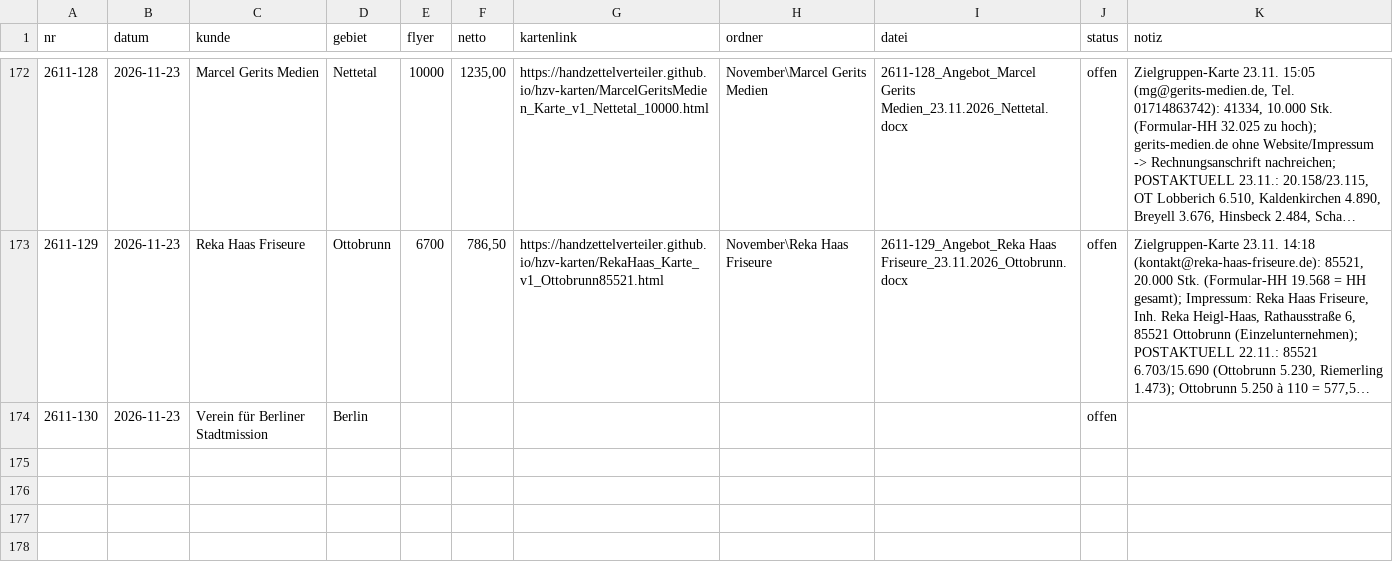
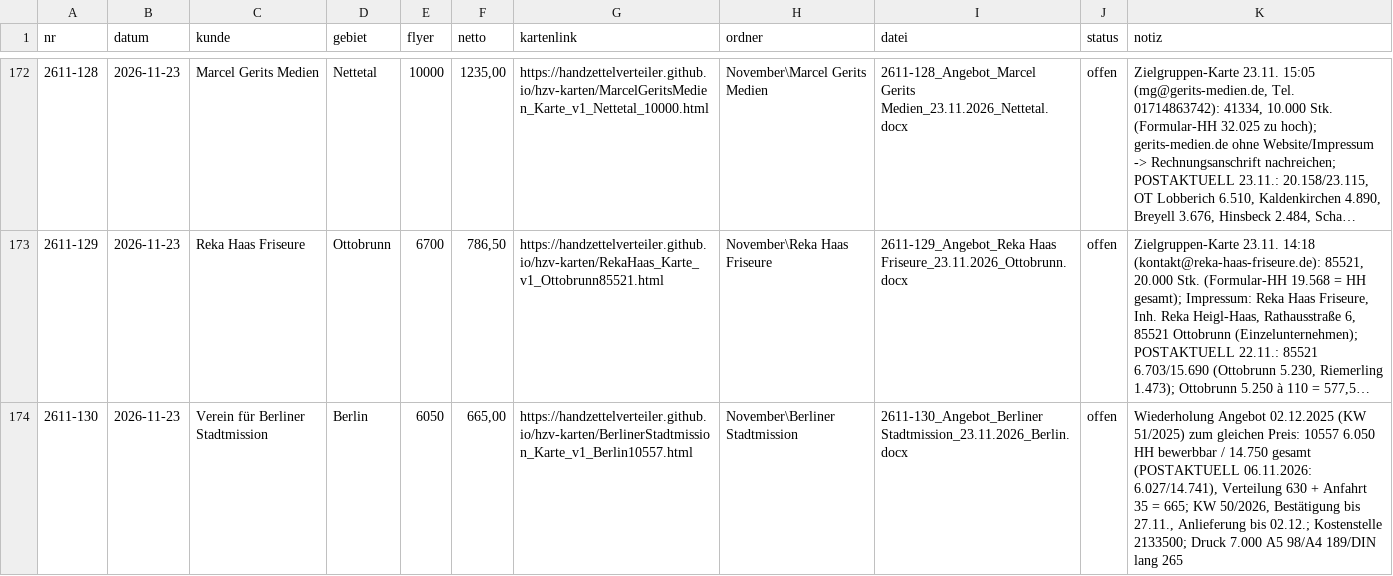
Before and after one commit to handzettelverteiler/hzv-karten, a CSV file: daten/angebote_register.csv, drawn as a sheet; only a part is shown, gaps mark what is left out; long unchanged cells end in …; the diff names each change by its address in the sheet, - before the commit and + after, or states it on an @@ line.

```diff
--- a/daten/angebote_register.csv
+++ b/daten/angebote_register.csv
-E174 (flyer): (empty)
+E174 (flyer): 6050
-F174 (netto): (empty)
+F174 (netto): 665,00
-G174 (kartenlink): (empty)
+G174 (kartenlink): https://handzettelverteiler.github.io/hzv-karten/BerlinerStadtmission_Karte_v1_Berlin10557.html
-H174 (ordner): (empty)
+H174 (ordner): November\Berliner Stadtmission
-I174 (datei): (empty)
+I174 (datei): 2611-130_Angebot_Berliner Stadtmission_23.11.2026_Berlin.docx
-K174 (notiz): (empty)
+K174 (notiz): Wiederholung Angebot 02.12.2025 (KW 51/2025) zum gleichen Preis: 10557 6.050 HH bewerbbar / 14.750 gesamt (POSTAKTUELL 06.11.2026: 6.027/14.741), Verteilung 630 + Anfahrt 35 = 665; KW 50/2026, Bestätigung bis 27.11., Anlieferung bis 02.12.; Kostenstelle 2133500; Druck 7.000 A5 98/A4 189/DIN lang 265
```
